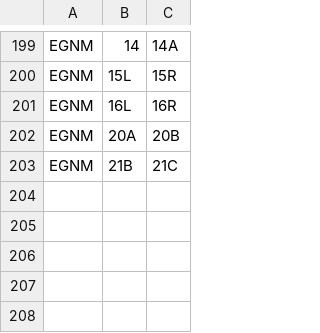
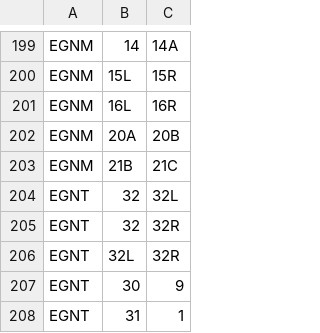
Before and after one commit to VATSIM-UK/uk-controller-api, a CSV file: database/data/stands/2020/standpairs.csv, drawn as a sheet; only a part is shown, gaps mark what is left out; the diff names each change by its address in the sheet, - before the commit and + after, or states it on an @@ line.

```diff
--- a/database/data/stands/2020/standpairs.csv
+++ b/database/data/stands/2020/standpairs.csv
+row 204: EGNT | 32 | 32L
+row 205: EGNT | 32 | 32R
+row 206: EGNT | 32L | 32R
+row 207: EGNT | 30 | 9
+row 208: EGNT | 31 | 1
```
Also changed, not shown: database/data/stands/2020/standairlines.csv, database/data/stands/2020/standcats.csv.
